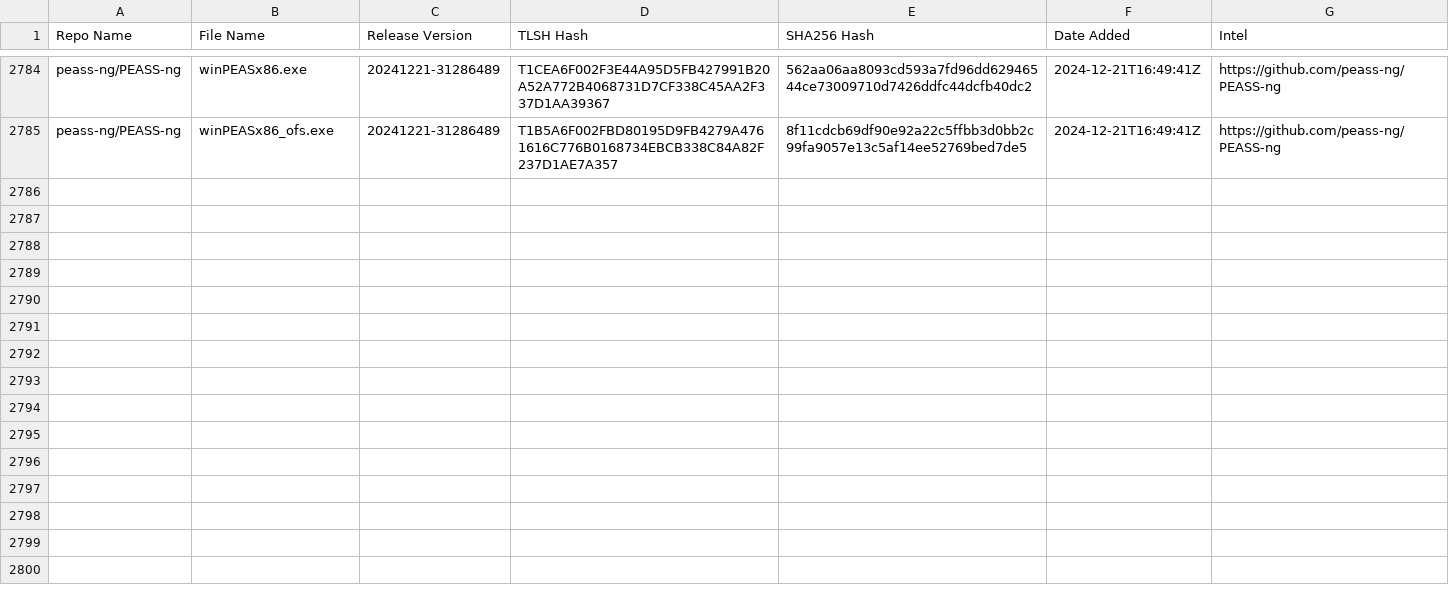
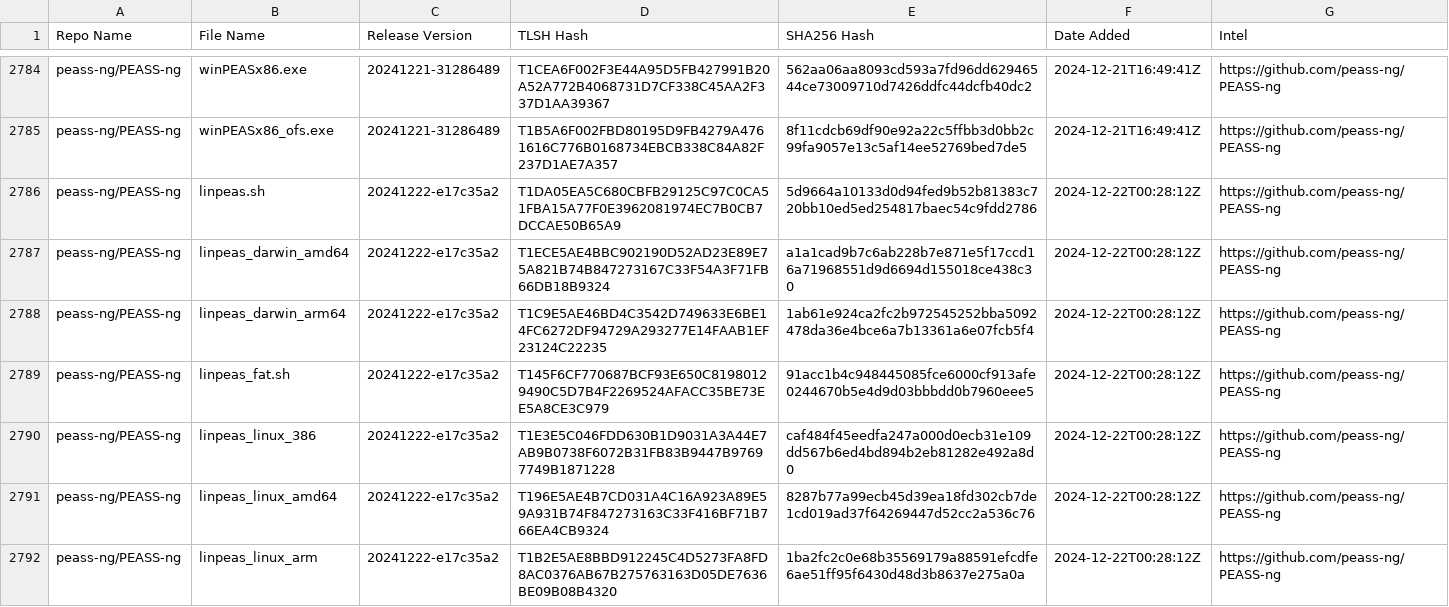
Before and after one commit to Magonia-Research/detection-content, a CSV file: iocs/tlsh/PEASS-ng/PEASS-ng_tlsh_hashes.csv, drawn as a sheet; only a part is shown, gaps mark what is left out; the diff covers the shown part only.

Commit message:
Updated TLSH hash CSV file

```diff
--- a/iocs/tlsh/PEASS-ng/PEASS-ng_tlsh_hashes.csv
+++ b/iocs/tlsh/PEASS-ng/PEASS-ng_tlsh_hashes.csv
@@ -2785 +2785,8 @@ peass-ng/PEASS-ng,winPEASx86.exe,20241221-31286489,T1CEA6F002F3E44A95D5FB427991B
 peass-ng/PEASS-ng,winPEASx86_ofs.exe,20241221-31286489,T1B5A6F002FBD80195D9FB4279A4761616C776B0168734EBCB338C84A82F237D1AE7A357,8f11cdcb69df90e92a22c5ffbb3d0bb2c99fa9057e13c5af14ee52769bed7de5,2024-12-21T16:49:41Z,https://github.com/peass-ng/PEASS-ng
+peass-ng/PEASS-ng,linpeas.sh,20241222-e17c35a2,T1DA05EA5C680CBFB29125C97C0CA51FBA15A77F0E3962081974EC7B0CB7DCCAE50B65A9,5d9664a10133d0d94fed9b52b81383c720bb10ed5ed254817baec54c9fdd2786,2024-12-22T00:28:12Z,https://github.com/peass-ng/PEASS-ng
+peass-ng/PEASS-ng,linpeas_darwin_amd64,20241222-e17c35a2,T1ECE5AE4BBC902190D52AD23E89E75A821B74B847273167C33F54A3F71FB66DB18B9324,a1a1cad9b7c6ab228b7e871e5f17ccd16a71968551d9d6694d155018ce438c30,2024-12-22T00:28:12Z,https://github.com/peass-ng/PEASS-ng
+peass-ng/PEASS-ng,linpeas_darwin_arm64,20241222-e17c35a2,T1C9E5AE46BD4C3542D749633E6BE14FC6272DF94729A293277E14FAAB1EF23124C22235,1ab61e924ca2fc2b972545252bba5092478da36e4bce6a7b13361a6e07fcb5f4,2024-12-22T00:28:12Z,https://github.com/peass-ng/PEASS-ng
+peass-ng/PEASS-ng,linpeas_fat.sh,20241222-e17c35a2,T145F6CF770687BCF93E650C81980129490C5D7B4F2269524AFACC35BE73EE5A8CE3C979,91acc1b4c948445085fce6000cf913afe0244670b5e4d9d03bbbdd0b7960eee5,2024-12-22T00:28:12Z,https://github.com/peass-ng/PEASS-ng
+peass-ng/PEASS-ng,linpeas_linux_386,20241222-e17c35a2,T1E3E5C046FDD630B1D9031A3A44E7AB9B0738F6072B31FB83B9447B97697749B1871228,caf484f45eedfa247a000d0ecb31e109dd567b6ed4bd894b2eb81282e492a8d0,2024-12-22T00:28:12Z,https://github.com/peass-ng/PEASS-ng
+peass-ng/PEASS-ng,linpeas_linux_amd64,20241222-e17c35a2,T196E5AE4B7CD031A4C16A923A89E59A931B74F847273163C33F416BF71B766EA4CB9324,8287b77a99ecb45d39ea18fd302cb7de1cd019ad37f64269447d52cc2a536c76,2024-12-22T00:28:12Z,https://github.com/peass-ng/PEASS-ng
+peass-ng/PEASS-ng,linpeas_linux_arm,20241222-e17c35a2,T1B2E5AE8BBD912245C4D5273FA8FD8AC0376AB67B275763163D05DE7636BE09B08B4320,1ba2fc2c0e68b35569179a88591efcdfe6ae51ff95f6430d48d3b8637e275a0a,2024-12-22T00:28:12Z,https://github.com/peass-ng/PEASS-ng
```
Also changed, not shown: 7 added rows elsewhere in this file.
